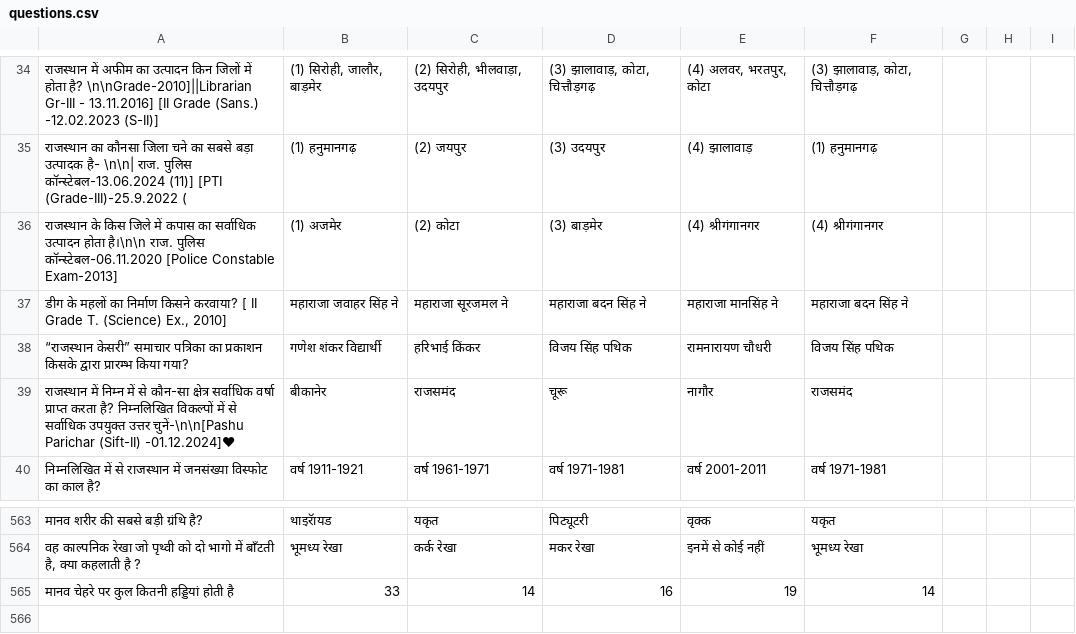
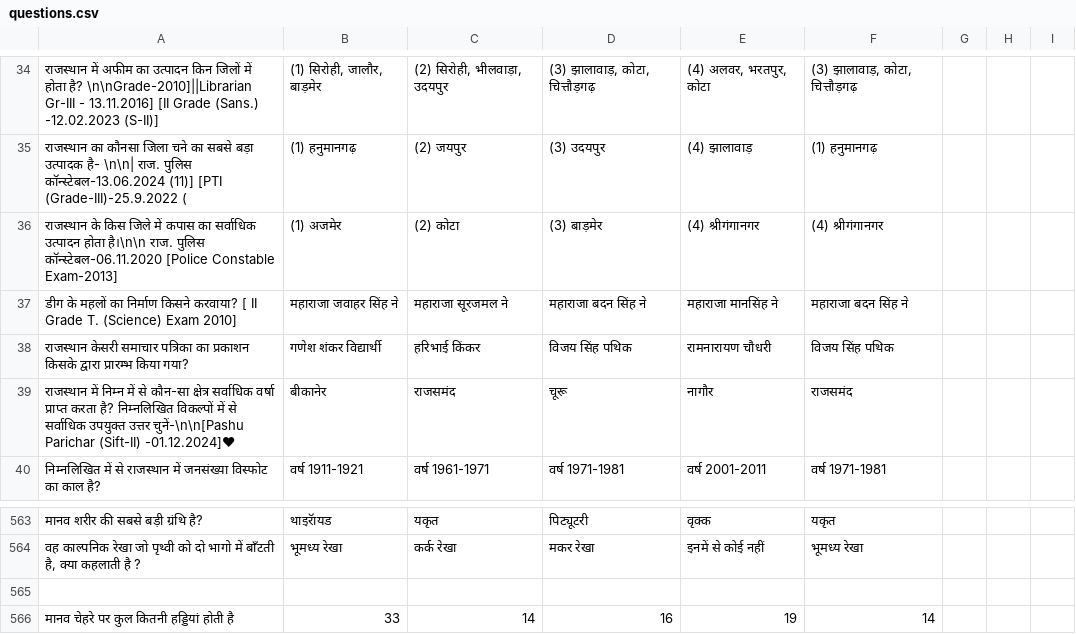
Before and after one commit to opkukna1/Kotakbot, a CSV file: questions.csv, drawn as a sheet; only a part is shown, gaps mark what is left out; the diff names each change by its address in the sheet, - before the commit and + after, or states it on an @@ line.

Commit message:
Update questions.csv

```diff
--- a/questions.csv
+++ b/questions.csv
-A37: …T. (Science) Ex., 2010]
+A37: …T. (Science) Exam 2010]
-A38: “राजस्थान केसरी” समाचार पत्रिका…
+A38: राजस्थान केसरी समाचार पत्रिका…
+row 565: (empty)
```
